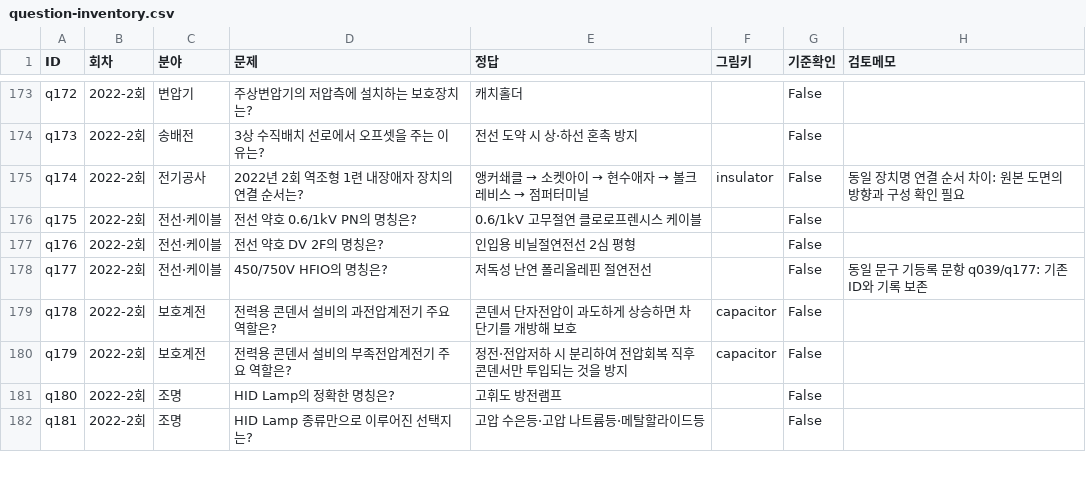
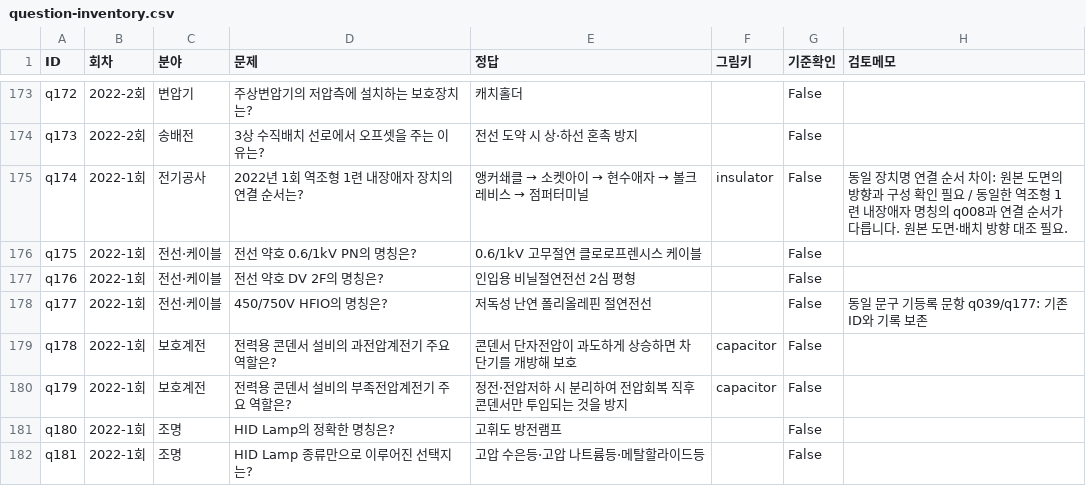
Before and after one commit to oper5232/Public, a CSV file: electrical-quiz/docs/question-inventory.csv, drawn as a sheet; only a part is shown, gaps mark what is left out; the diff covers the shown part only.

Commit message:
Correct sixteen questions to 2022 round 1 and document source review gaps

```diff
--- a/electrical-quiz/docs/question-inventory.csv
+++ b/electrical-quiz/docs/question-inventory.csv
@@ -174,9 +174,9 @@ q172,2022-2회,변압기,주상변압기의 저압측에 설치하는 보호장
 q173,2022-2회,송배전,3상 수직배치 선로에서 오프셋을 주는 이유는?,전선 도약 시 상·하선 혼촉 방지,,False,
-q174,2022-2회,전기공사,2022년 2회 역조형 1련 내장애자 장치의 연결 순서는?,앵커쇄클 → 소켓아이 → 현수애자 → 볼크레비스 → 점퍼터미널,insulator,False,동일 장치명 연결 순서 차이: 원본 도면의 방향과 구성 확인 필요
-q175,2022-2회,전선·케이블,전선 약호 0.6/1kV PN의 명칭은?,0.6/1kV 고무절연 클로로프렌시스 케이블,,False,
-q176,2022-2회,전선·케이블,전선 약호 DV 2F의 명칭은?,인입용 비닐절연전선 2심 평형,,False,
-q177,2022-2회,전선·케이블,450/750V HFIO의 명칭은?,저독성 난연 폴리올레핀 절연전선,,False,동일 문구 기등록 문항 q039/q177: 기존 ID와 기록 보존
-q178,2022-2회,보호계전,전력용 콘덴서 설비의 과전압계전기 주요 역할은?,콘덴서 단자전압이 과도하게 상승하면 차단기를 개방해 보호,capacitor,False,
-q179,2022-2회,보호계전,전력용 콘덴서 설비의 부족전압계전기 주요 역할은?,정전·전압저하 시 분리하여 전압회복 직후 콘덴서만 투입되는 것을 방지,capacitor,False,
-q180,2022-2회,조명,HID Lamp의 정확한 명칭은?,고휘도 방전램프,,False,
-q181,2022-2회,조명,HID Lamp 종류만으로 이루어진 선택지는?,고압 수은등·고압 나트륨등·메탈할라이드등,,False,
+q174,2022-1회,전기공사,2022년 1회 역조형 1련 내장애자 장치의 연결 순서는?,앵커쇄클 → 소켓아이 → 현수애자 → 볼크레비스 → 점퍼터미널,insulator,False,동일 장치명 연결 순서 차이: 원본 도면의 방향과 구성 확인 필요 / 동일한 역조형 1련 내장애자 명칭의 q008과 연결 순서가 다릅니다. 원본 도면·배치 방향 대조 필요.
+q175,2022-1회,전선·케이블,전선 약호 0.6/1kV PN의 명칭은?,0.6/1kV 고무절연 클로로프렌시스 케이블,,False,
+q176,2022-1회,전선·케이블,전선 약호 DV 2F의 명칭은?,인입용 비닐절연전선 2심 평형,,False,
+q177,2022-1회,전선·케이블,450/750V HFIO의 명칭은?,저독성 난연 폴리올레핀 절연전선,,False,동일 문구 기등록 문항 q039/q177: 기존 ID와 기록 보존
+q178,2022-1회,보호계전,전력용 콘덴서 설비의 과전압계전기 주요 역할은?,콘덴서 단자전압이 과도하게 상승하면 차단기를 개방해 보호,capacitor,False,
+q179,2022-1회,보호계전,전력용 콘덴서 설비의 부족전압계전기 주요 역할은?,정전·전압저하 시 분리하여 전압회복 직후 콘덴서만 투입되는 것을 방지,capacitor,False,
+q180,2022-1회,조명,HID Lamp의 정확한 명칭은?,고휘도 방전램프,,False,
+q181,2022-1회,조명,HID Lamp 종류만으로 이루어진 선택지는?,고압 수은등·고압 나트륨등·메탈할라이드등,,False,
```
Also changed, not shown: 15 edited cells elsewhere in this file, 17 other files.
